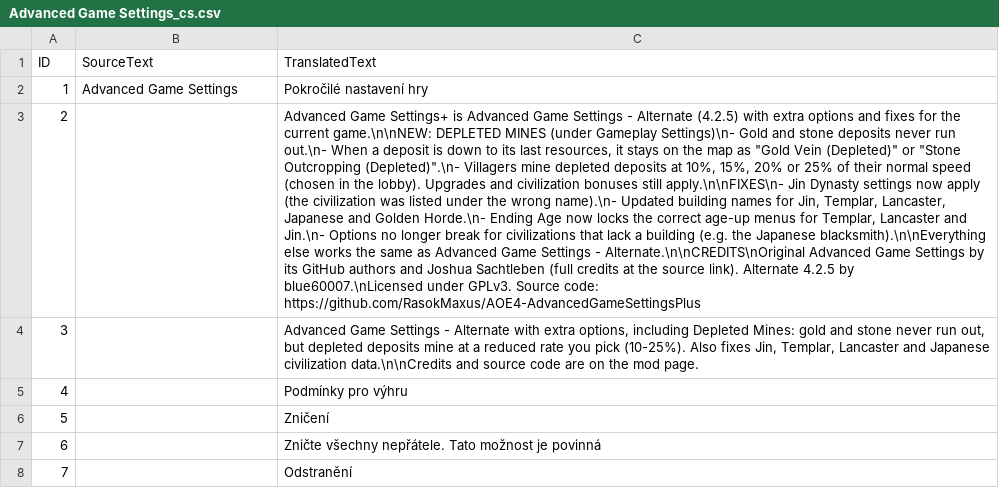
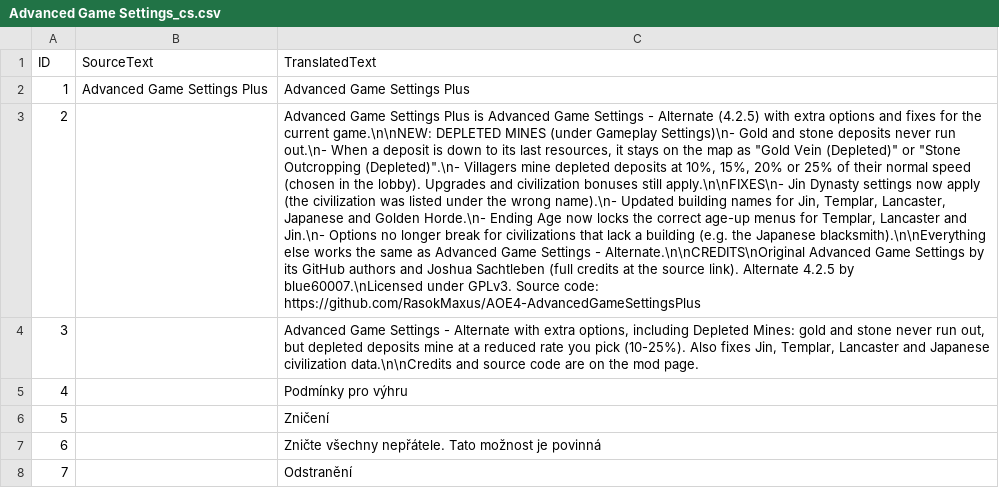
Before and after one commit to RasokMaxus/AOE4-AdvancedGameSettingsPlus, a CSV file: assets/locdb/Advanced Game Settings_cs.csv, drawn as a sheet; only a part is shown; the diff names each change by its address in the sheet, - before the commit and + after, or states it on an @@ line.

```diff
--- a/assets/locdb/Advanced Game Settings_cs.csv
+++ b/assets/locdb/Advanced Game Settings_cs.csv
-B2 (SourceText): Advanced Game Settings
+B2 (SourceText): Advanced Game Settings Plus
-C2 (TranslatedText): Pokročilé nastavení hry
+C2 (TranslatedText): Advanced Game Settings Plus
-C3 (TranslatedText): Advanced Game Settings+ is Advanced…
+C3 (TranslatedText): Advanced Game Settings Plus is Advanced…
```
Also changed, not shown: assets/locdb/Advanced Game Settings_en.csv, assets/locdb/Advanced Game Settings_fr.csv, 4 other files.
